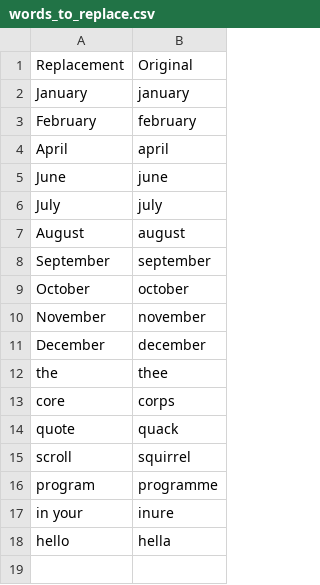
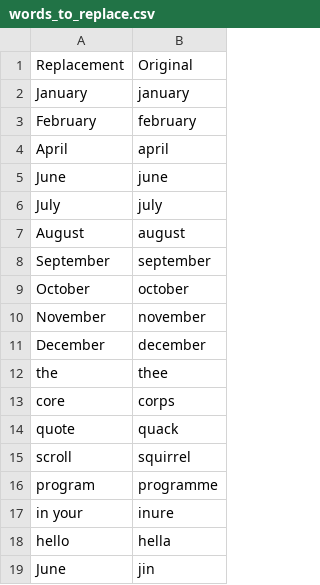
Before and after one commit to sjgallagher2/sam-community, a CSV file: settings/words_to_replace.csv, drawn as a sheet; the diff names each change by its address in the sheet, - before the commit and + after, or states it on an @@ line.

Commit message:
Require numb for numbers, update words to replace

```diff
--- a/settings/words_to_replace.csv
+++ b/settings/words_to_replace.csv
+row 19: June | jin
```
Also changed, not shown: 1 other file.
